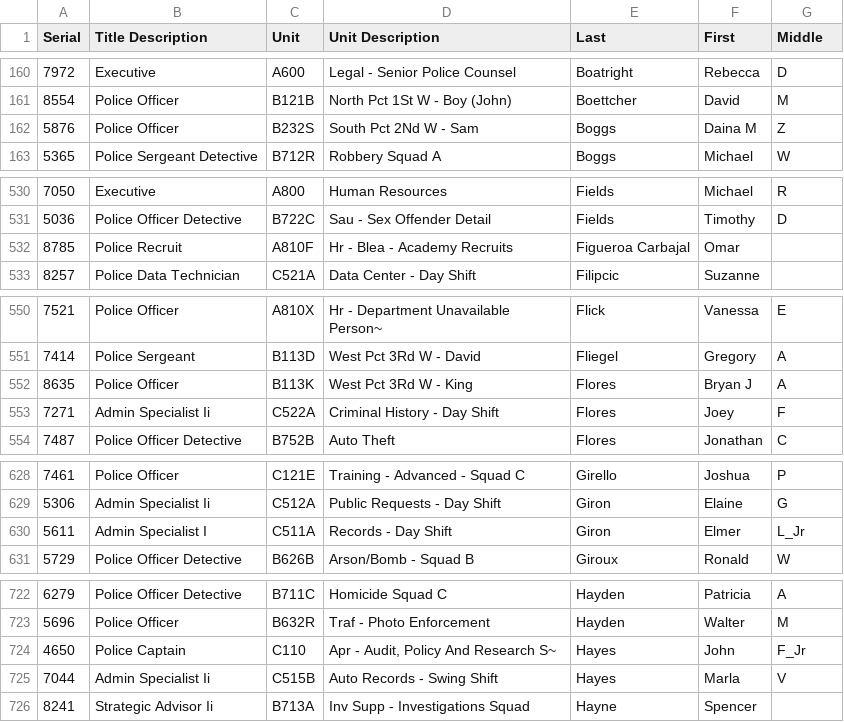
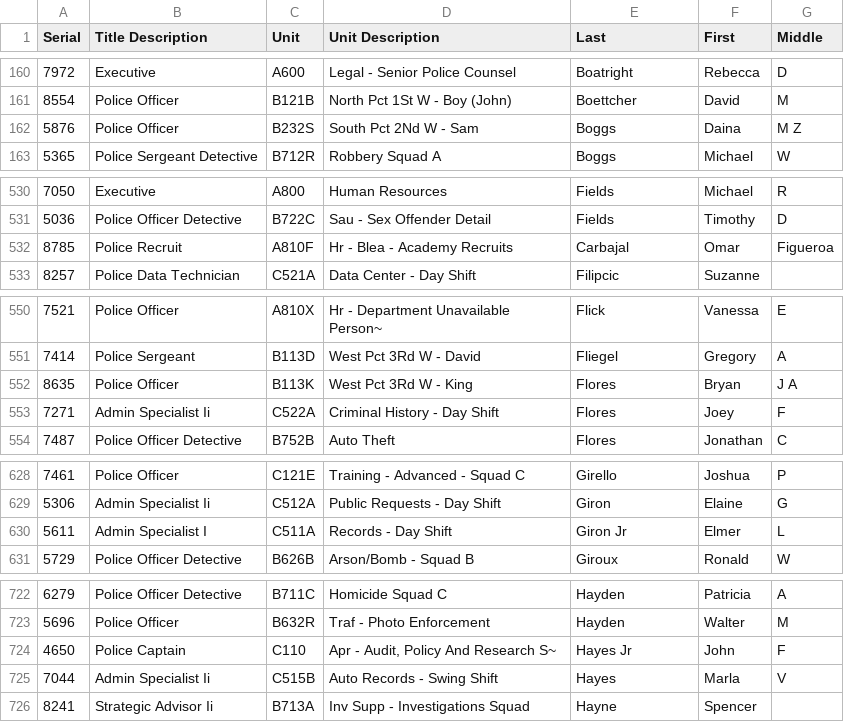
Before and after one commit to OrcaCollective/1-312-hows-my-driving, a CSV file: src/data/SPD_roster_11-15-20.csv, drawn as a sheet; only a part is shown, gaps mark what is left out; the diff covers the shown part only; the diff names each change by its address in the sheet, - before the commit and + after, or states it on an @@ line.

```diff
--- a/src/data/SPD_roster_11-15-20.csv
+++ b/src/data/SPD_roster_11-15-20.csv
-F162 (First): Daina M
+F162 (First): Daina
-G162 (Middle): Z
+G162 (Middle): M Z
-E532 (Last): Figueroa Carbajal
+E532 (Last): Carbajal
-G532 (Middle): (empty)
+G532 (Middle): Figueroa
-F552 (First): Bryan J
+F552 (First): Bryan
-G552 (Middle): A
+G552 (Middle): J A
-E630 (Last): Giron
+E630 (Last): Giron Jr
-G630 (Middle): L_Jr
+G630 (Middle): L
-E724 (Last): Hayes
+E724 (Last): Hayes Jr
-G724 (Middle): F_Jr
+G724 (Middle): F
```
Also changed, not shown: 17 edited cells elsewhere in this file, 1 other file.
